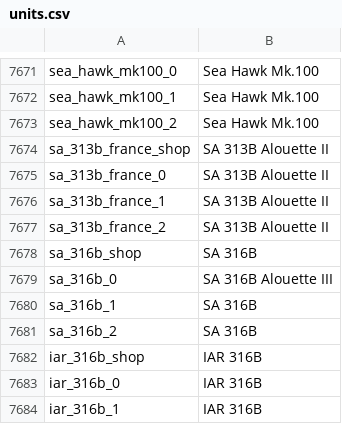
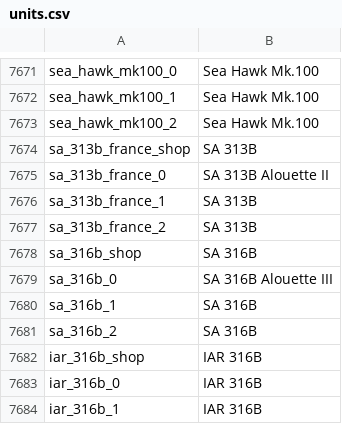
Before and after one commit to bwbw89/WT-Localization, a CSV file: units.csv, drawn as a sheet; only a part is shown, gaps mark what is left out.

Commit message:
1.0.3

```diff
--- a/units.csv
+++ b/units.csv
@@ -7673,6 +7673,6 @@ sea_hawk_mk100_1;Sea Hawk Mk.100
 sea_hawk_mk100_2;Sea Hawk Mk.100
-sa_313b_france_shop;SA 313B Alouette II
+sa_313b_france_shop;SA 313B
 sa_313b_france_0;SA 313B Alouette II
-sa_313b_france_1;SA 313B Alouette II
-sa_313b_france_2;SA 313B Alouette II
+sa_313b_france_1;SA 313B
+sa_313b_france_2;SA 313B
 sa_316b_shop;SA 316B
```
